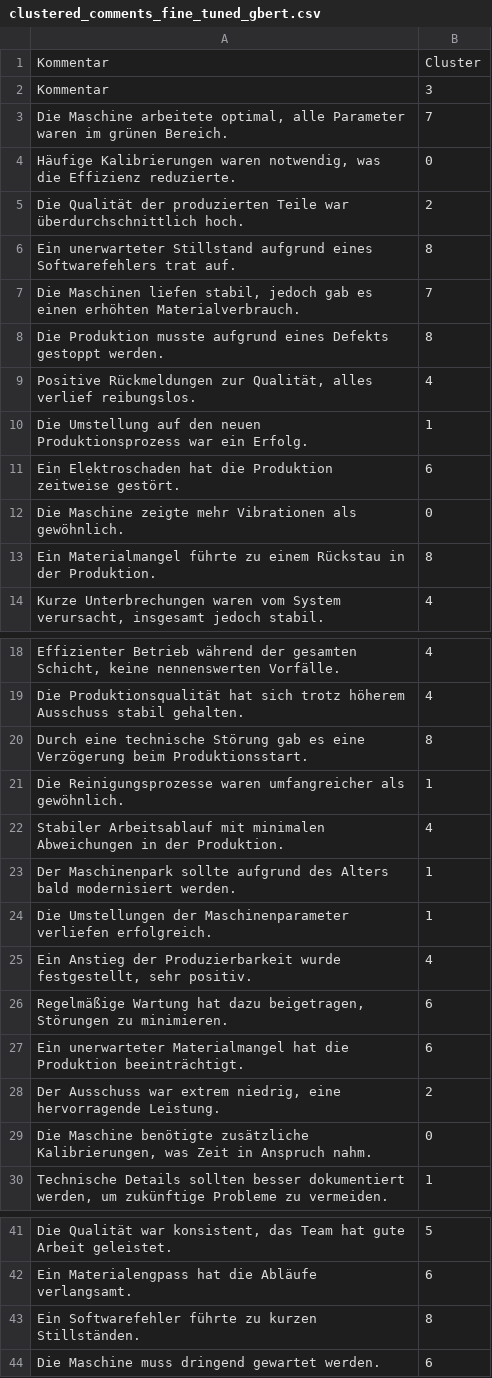
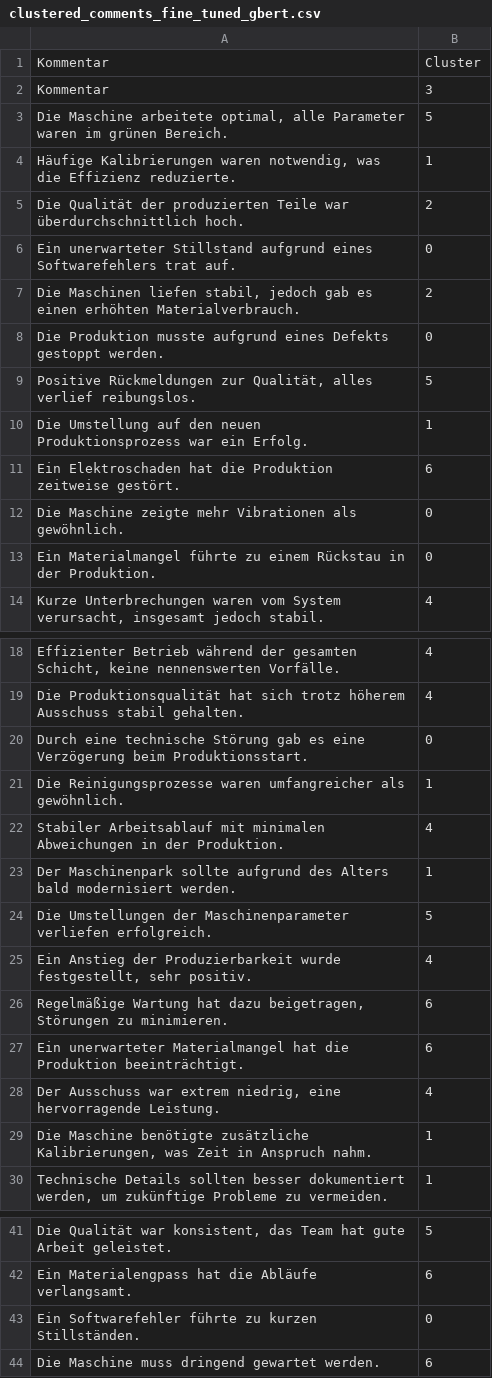
Before and after one commit to nizaanth/Studienarbeit, a CSV file: Dataset/clustered_comments_fine_tuned_gbert.csv, drawn as a sheet; only a part is shown, gaps mark what is left out; the diff covers the shown part only; the diff names each change by its address in the sheet, - before the commit and + after, or states it on an @@ line.

Commit message:
GBERT approach

```diff
--- a/Dataset/clustered_comments_fine_tuned_gbert.csv
+++ b/Dataset/clustered_comments_fine_tuned_gbert.csv
-B3: 7
+B3: 5
-B4: 0
+B4: 1
-B6: 8
+B6: 0
-B7: 7
+B7: 2
-B8: 8
+B8: 0
-B9: 4
+B9: 5
-B13: 8
+B13: 0
-B20: 8
+B20: 0
-B24: 1
+B24: 5
-B28: 2
+B28: 4
-B29: 0
+B29: 1
-B43: 8
+B43: 0
```
Also changed, not shown: 8 edited cells elsewhere in this file, 44 other files.
